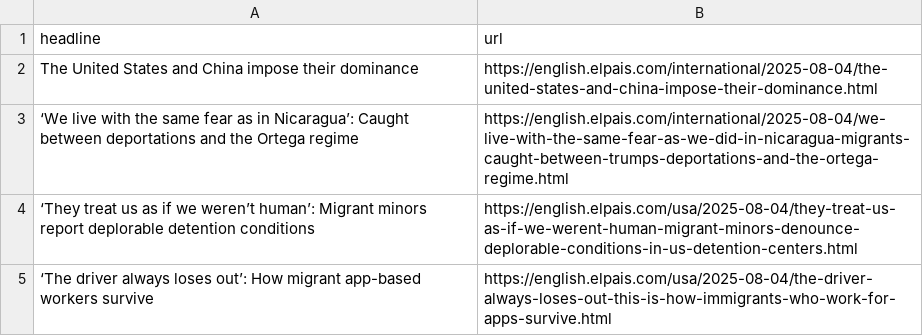
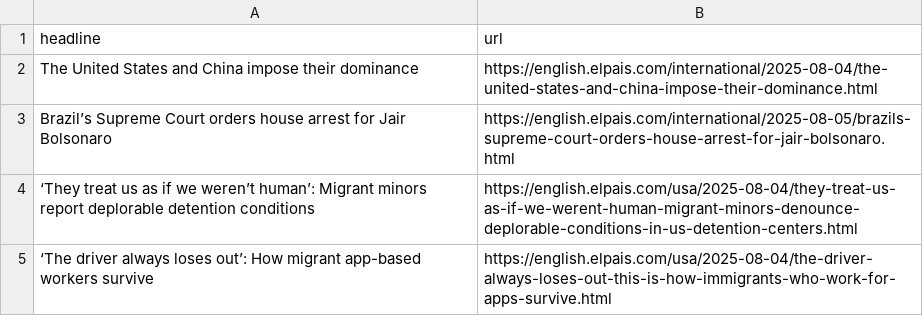
Before and after one commit to dafnikaravola/soma-s-autoscrapper, a CSV file: headlines.csv, drawn as a sheet; only a part is shown; removed rows and columns are numbered as before the commit, all else as after; the diff names each change by its address in the sheet, - before the commit and + after, or states it on an @@ line.

```diff
--- a/headlines.csv
+++ b/headlines.csv
-row 3: ‘We live with the same fear as in Nicaragua’: Caught between deportations and the Ortega regime | https://english.elpais.com/international/2025-08-04/we-live-with-the-same-fear-as-we-did-in-nicaragua-migrants-caught-between-trumps-deportations-and-the-ortega-regime.html
+row 3: Brazil’s Supreme Court orders house arrest for Jair Bolsonaro | https://english.elpais.com/international/2025-08-05/brazils-supreme-court-orders-house-arrest-for-jair-bolsonaro.html
```
